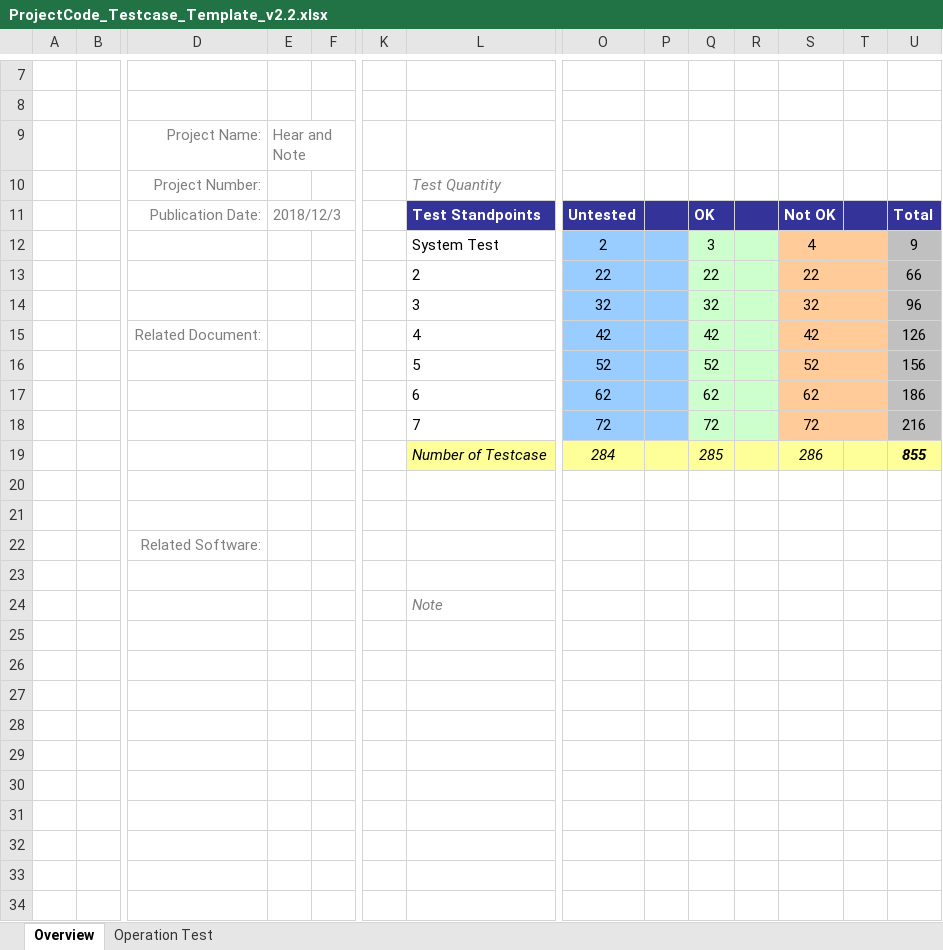
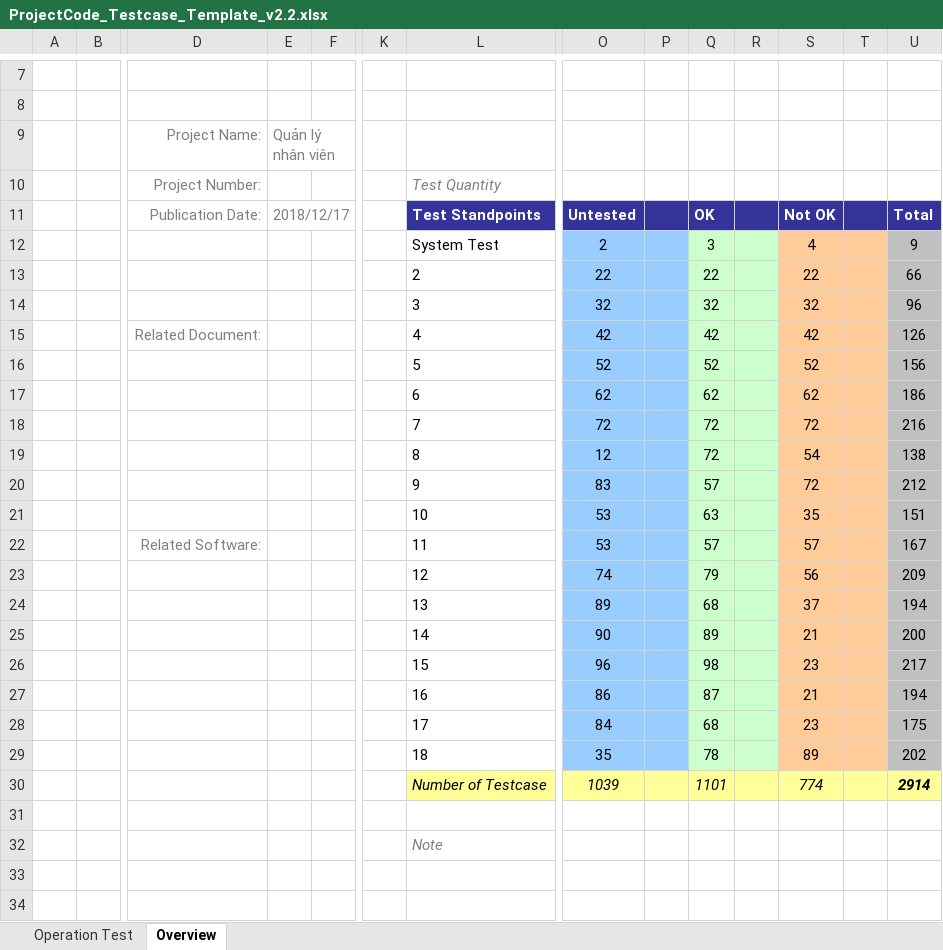
Before and after one commit to QuanTriDuAnCNTT/QuanTriDuAnCNTT, an Excel workbook: ProjectCode_Testcase_Template_v2.2.xlsx, sheet Overview, drawn as a sheet; only a part is shown, gaps mark what is left out; values as stored, in another font and other column widths than the file's, no borders; charts and pictures not drawn; removed rows and columns are numbered as before the commit, all else as after; rows hold the shown columns only; the diff names each change by its address in the sheet, - before the commit and + after, or states it on an @@ line.

```diff
--- a/ProjectCode_Testcase_Template_v2.2.xlsx (sheet Overview)
+++ b/ProjectCode_Testcase_Template_v2.2.xlsx (sheet Overview)
@@ sheet tab order changed: Operation Test | Overview @@
-E9: Hear and Note
+E9: Quản lý nhân viên
-E11: 2018/12/3
+E11: 2018/12/17
-row 19:  |  |  |  |  |  | Number of Testcase | 284 |  | 285 |  | 286 |  | 855
-row 19: (empty)
+row 19:  |  |  |  |  |  | 8 | 12 |  | 72 |  | 54 |  | 138
-O19:P20 fill: none
+O19:P20 fill: #99CCFF
-Q19:R20 fill: none
+Q19:R20 fill: #CCFFCC
-S19:T20 fill: none
+S19:T20 fill: #FFCC99
-U19:U20 fill: none
+U19:U20 fill: #C0C0C0
-row 20: (empty)
+row 20:  |  |  |  |  |  | 9 | 83 |  | 57 |  | 72 |  | 212
-row 22:  |  | Related Software:
-row 21: (empty)
+row 21:  |  |  |  |  |  | 10 | 53 |  | 63 |  | 35 |  | 151
-O21:P21 fill: none
+O21:P21 fill: #99CCFF
-Q21:R21 fill: none
+Q21:R21 fill: #CCFFCC
-S21:T21 fill: none
+S21:T21 fill: #FFCC99
-U21 fill: none
+U21 fill: #C0C0C0
-row 24:  |  |  |  |  |  | Note
-row 22: (empty)
+row 22:  |  | Related Software: |  |  |  | 11 | 53 |  | 57 |  | 57 |  | 167
-O22:P27 fill: none
+O22:P27 fill: #99CCFF
-Q22:R27 fill: none
+Q22:R27 fill: #CCFFCC
-S22:T27 fill: none
+S22:T27 fill: #FFCC99
-U22:U27 fill: none
+U22:U27 fill: #C0C0C0
-row 23: (empty)
+row 23:  |  |  |  |  |  | 12 | 74 |  | 79 |  | 56 |  | 209
-row 24: (empty)
+row 24:  |  |  |  |  |  | 13 | 89 |  | 68 |  | 37 |  | 194
-row 25: (empty)
+row 25:  |  |  |  |  |  | 14 | 90 |  | 89 |  | 21 |  | 200
-row 26: (empty)
+row 26:  |  |  |  |  |  | 15 | 96 |  | 98 |  | 23 |  | 217
-row 27: (empty)
+row 27:  |  |  |  |  |  | 16 | 86 |  | 87 |  | 21 |  | 194
+row 28:  |  |  |  |  |  | 17 | 84 |  | 68 |  | 23 |  | 175
+row 29:  |  |  |  |  |  | 18 | 35 |  | 78 |  | 89 |  | 202
+row 30:  |  |  |  |  |  | Number of Testcase | 1039 |  | 1101 |  | 774 |  | 2914
-L32: (empty)
+L32: Note
```
Also changed, not shown: sheet Operation Test, charts or pictures, 1 other file.
